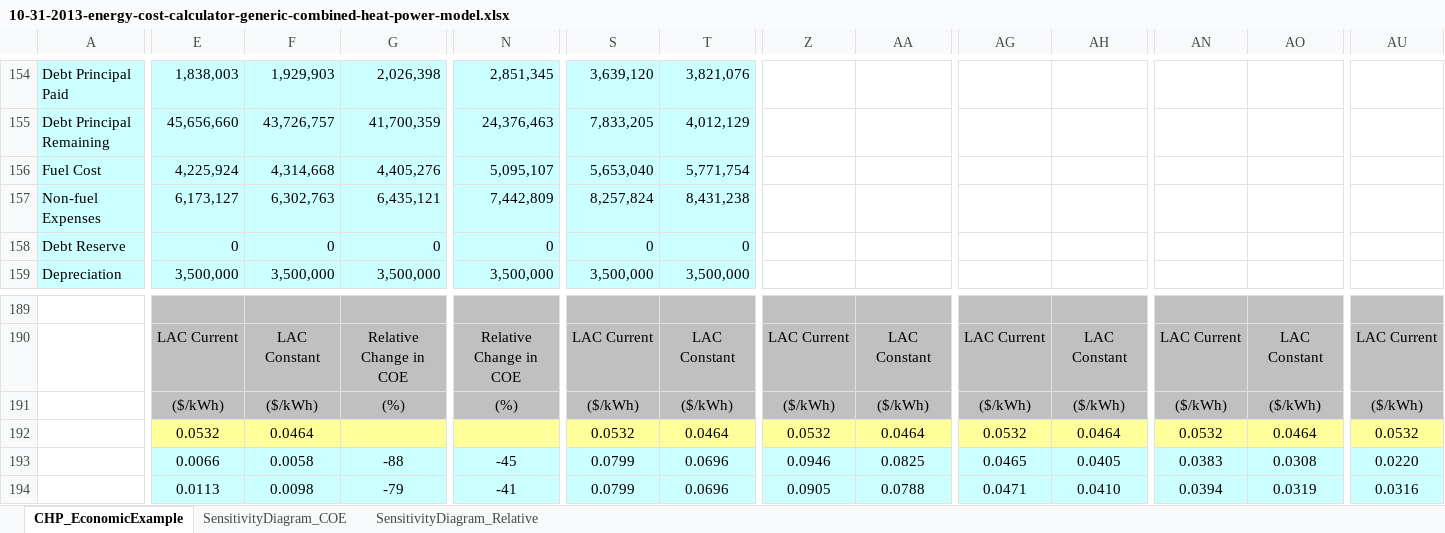
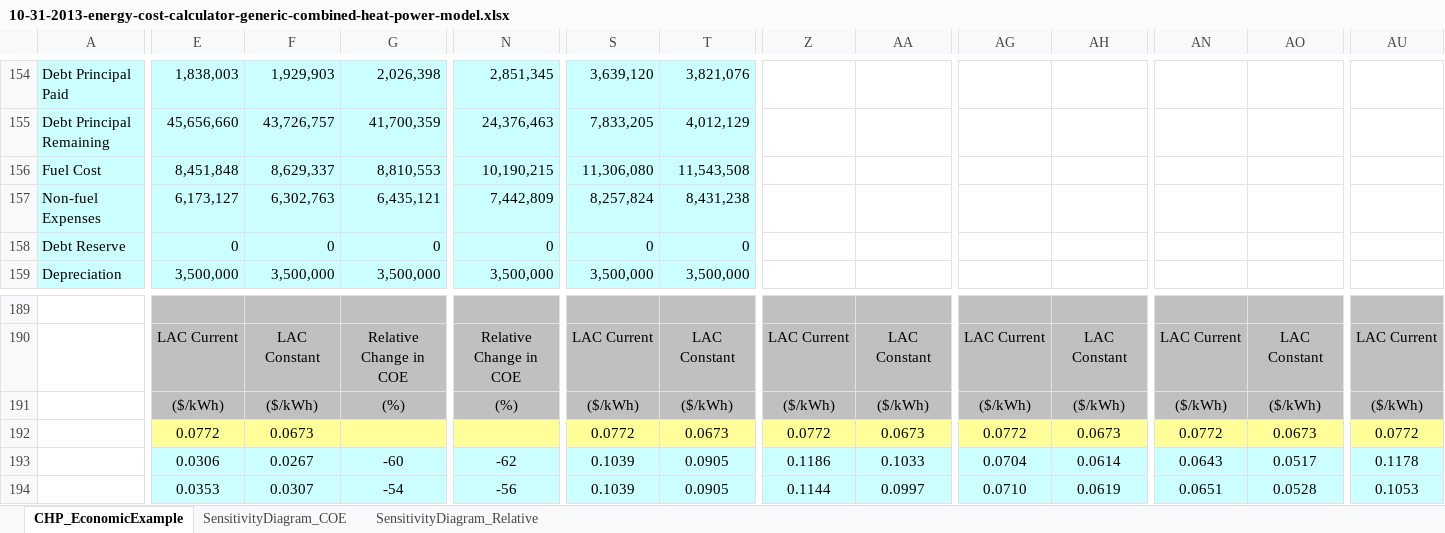
Before and after one commit to liany36/technoeconomic-assessment, an Excel workbook: docs/10-31-2013-energy-cost-calculator-generic-combined-heat-power-model.xlsx, sheet CHP_EconomicExample, drawn as a sheet; only a part is shown, gaps mark what is left out; values as stored, in another font and other column widths than the file's, no borders; charts and pictures not drawn; removed rows and columns are numbered as before the commit, all else as after; rows hold the shown columns only; the diff covers the shown part only; the diff names each change by its address in the sheet, - before the commit and + after, or states it on an @@ line.

Commit message:
combined-heat-power

```diff
--- a/docs/10-31-2013-energy-cost-calculator-generic-combined-heat-power-model.xlsx (sheet CHP_EconomicExample)
+++ b/docs/10-31-2013-energy-cost-calculator-generic-combined-heat-power-model.xlsx (sheet CHP_EconomicExample)
-row 156: Fuel Cost | 4,225,924 | 4,314,668 | 4,405,276 | 5,095,107 | 5,653,040 | 5,771,754
+row 156: Fuel Cost | 8,451,848 | 8,629,337 | 8,810,553 | 10,190,215 | 11,306,080 | 11,543,508
-row 192:  | 0.0532 | 0.0464 |  |  | 0.0532 | 0.0464 | 0.0532 | 0.0464 | 0.0532 | 0.0464 | 0.0532 | 0.0464 | 0.0532
+row 192:  | 0.0772 | 0.0673 |  |  | 0.0772 | 0.0673 | 0.0772 | 0.0673 | 0.0772 | 0.0673 | 0.0772 | 0.0673 | 0.0772
-E193: 0.0066
+E193: 0.0306
-F193: 0.0058
+F193: 0.0267
-G193: -88
+G193: -60
-N193: -45
+N193: -62
-S193:S194: 0.0799
+S193:S194: 0.1039
-T193:T194: 0.0696
+T193:T194: 0.0905
-Z193: 0.0946
+Z193: 0.1186
-AA193: 0.0825
+AA193: 0.1033
-AG193: 0.0465
+AG193: 0.0704
-AH193: 0.0405
+AH193: 0.0614
-AN193: 0.0383
+AN193: 0.0643
-AO193: 0.0308
+AO193: 0.0517
-AU193: 0.0220
+AU193: 0.1178
-E194: 0.0113
+E194: 0.0353
-F194: 0.0098
+F194: 0.0307
-G194: -79
+G194: -54
-N194: -41
+N194: -56
-Z194: 0.0905
+Z194: 0.1144
-AA194: 0.0788
+AA194: 0.0997
-AG194: 0.0471
+AG194: 0.0710
-AH194: 0.0410
+AH194: 0.0619
-AN194: 0.0394
+AN194: 0.0651
-AO194: 0.0319
+AO194: 0.0528
-AU194: 0.0316
+AU194: 0.1053
```
Also changed, not shown: 2 added rows, 2 removed rows and 473 edited cells elsewhere in this sheet, formulas that keep their value, charts or pictures, 2 other files.
